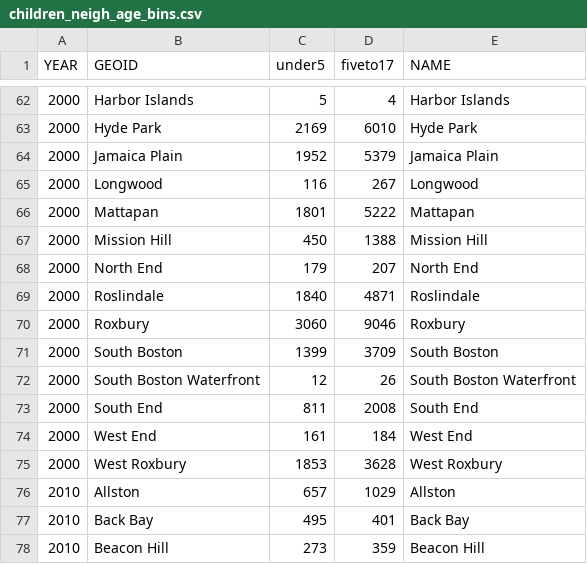
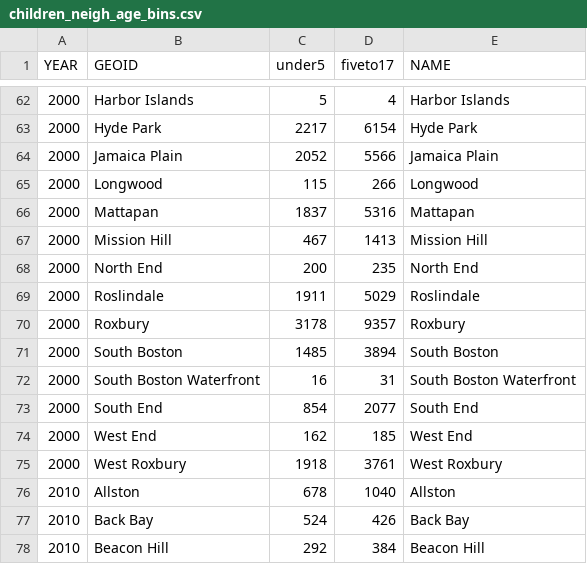
Before and after one commit to bpda-research-division/neighborhood-change, a CSV file: data_preprocessing/csv/children_neigh_age_bins.csv, drawn as a sheet; only a part is shown, gaps mark what is left out; the diff covers the shown part only.

```diff
--- a/data_preprocessing/csv/children_neigh_age_bins.csv
+++ b/data_preprocessing/csv/children_neigh_age_bins.csv
@@ -62,17 +62,17 @@ YEAR,GEOID,under5,fiveto17,NAME
 2000,Harbor Islands,5,4,Harbor Islands
-2000,Hyde Park,2169,6010,Hyde Park
-2000,Jamaica Plain,1952,5379,Jamaica Plain
-2000,Longwood,116,267,Longwood
-2000,Mattapan,1801,5222,Mattapan
-2000,Mission Hill,450,1388,Mission Hill
-2000,North End,179,207,North End
-2000,Roslindale,1840,4871,Roslindale
-2000,Roxbury,3060,9046,Roxbury
-2000,South Boston,1399,3709,South Boston
-2000,South Boston Waterfront,12,26,South Boston Waterfront
-2000,South End,811,2008,South End
-2000,West End,161,184,West End
-2000,West Roxbury,1853,3628,West Roxbury
-2010,Allston,657,1029,Allston
-2010,Back Bay,495,401,Back Bay
-2010,Beacon Hill,273,359,Beacon Hill
+2000,Hyde Park,2217,6154,Hyde Park
+2000,Jamaica Plain,2052,5566,Jamaica Plain
+2000,Longwood,115,266,Longwood
+2000,Mattapan,1837,5316,Mattapan
+2000,Mission Hill,467,1413,Mission Hill
+2000,North End,200,235,North End
+2000,Roslindale,1911,5029,Roslindale
+2000,Roxbury,3178,9357,Roxbury
+2000,South Boston,1485,3894,South Boston
+2000,South Boston Waterfront,16,31,South Boston Waterfront
+2000,South End,854,2077,South End
+2000,West End,162,185,West End
+2000,West Roxbury,1918,3761,West Roxbury
+2010,Allston,678,1040,Allston
+2010,Back Bay,524,426,Back Bay
+2010,Beacon Hill,292,384,Beacon Hill
```
Also changed, not shown: 86 edited cells elsewhere in this file, data_preprocessing/csv/children_tract_age_bins.csv, 5 other files.
